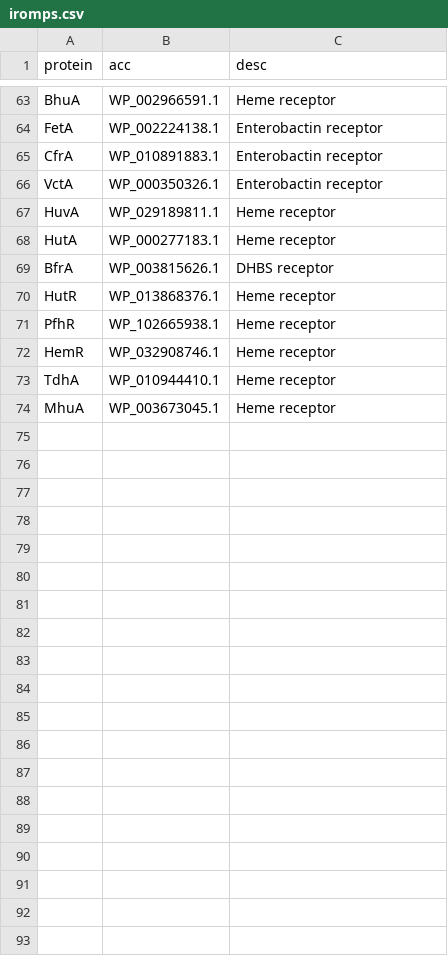
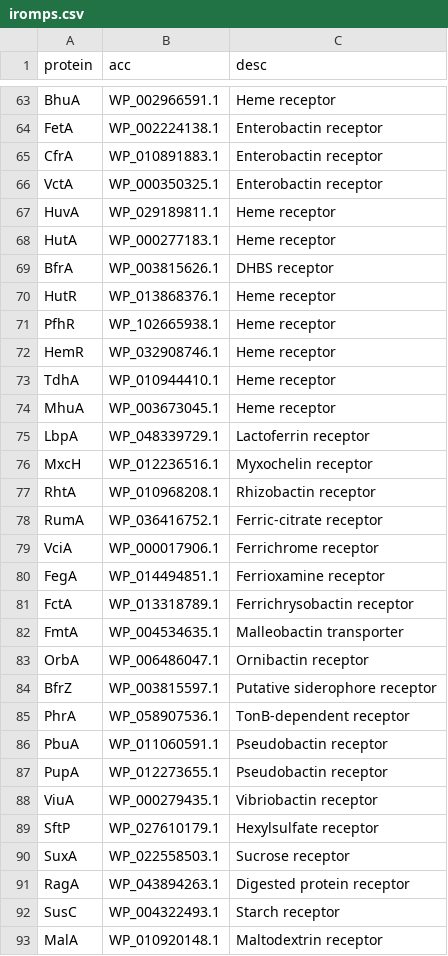
Before and after one commit to tomdstanton/sideroscanner, a CSV file: sideroscanner/data/irompdb/iromps.csv, drawn as a sheet; only a part is shown, gaps mark what is left out.

Commit message:
New IROMPs added

```diff
--- a/sideroscanner/data/irompdb/iromps.csv
+++ b/sideroscanner/data/irompdb/iromps.csv
@@ -65,3 +65,3 @@
 "CfrA","WP_010891883.1","Enterobactin receptor"
-"VctA","WP_000350326.1","Enterobactin receptor"
+"VctA","WP_000350325.1","Enterobactin receptor"
 "HuvA","WP_029189811.1","Heme receptor"
@@ -74 +74,20 @@
 "MhuA","WP_003673045.1","Heme receptor"
+"LbpA","WP_048339729.1","Lactoferrin receptor"
+"MxcH","WP_012236516.1","Myxochelin receptor"
+"RhtA","WP_010968208.1","Rhizobactin receptor"
+"RumA","WP_036416752.1","Ferric-citrate receptor"
+"VciA","WP_000017906.1","Ferrichrome receptor"
+"FegA","WP_014494851.1","Ferrioxamine receptor"
+"FctA","WP_013318789.1","Ferrichrysobactin receptor"
+"FmtA","WP_004534635.1","Malleobactin transporter"
+"OrbA","WP_006486047.1","Ornibactin receptor"
+"BfrZ","WP_003815597.1","Putative siderophore receptor"
+"PhrA","WP_058907536.1","TonB-dependent receptor"
+"PbuA","WP_011060591.1","Pseudobactin receptor"
+"PupA","WP_012273655.1","Pseudobactin receptor"
+"ViuA","WP_000279435.1","Vibriobactin receptor"
+"SftP","WP_027610179.1","Hexylsulfate receptor"
+"SuxA","WP_022558503.1","Sucrose receptor"
+"RagA","WP_043894263.1","Digested protein receptor"
+"SusC","WP_004322493.1","Starch receptor"
+"MalA","WP_010920148.1","Maltodextrin receptor"
```
Also changed, not shown: 2 other files.
